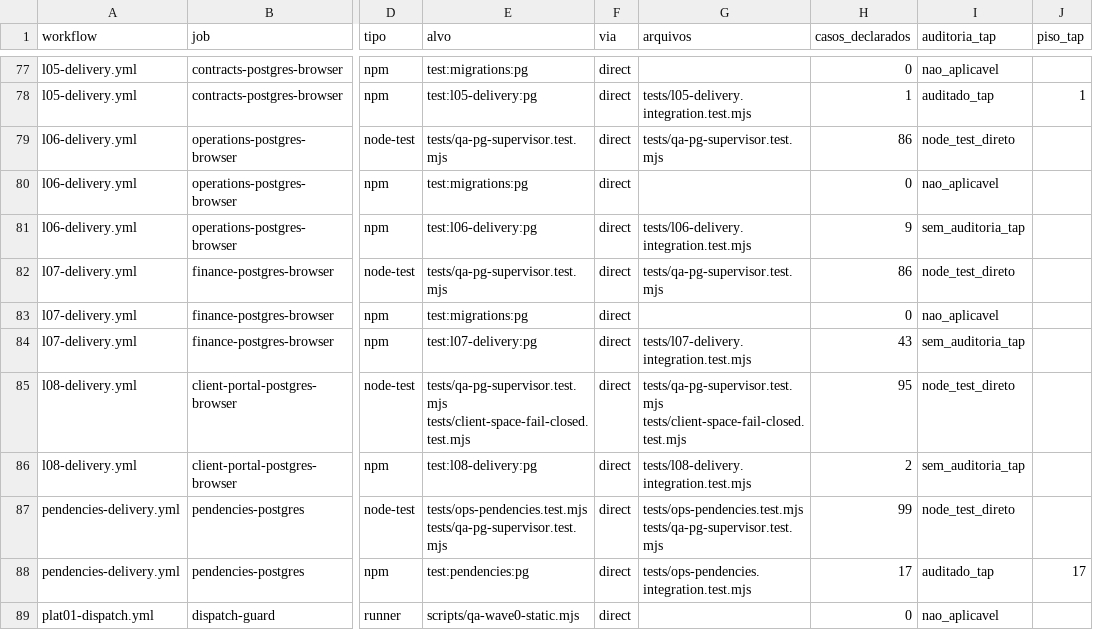
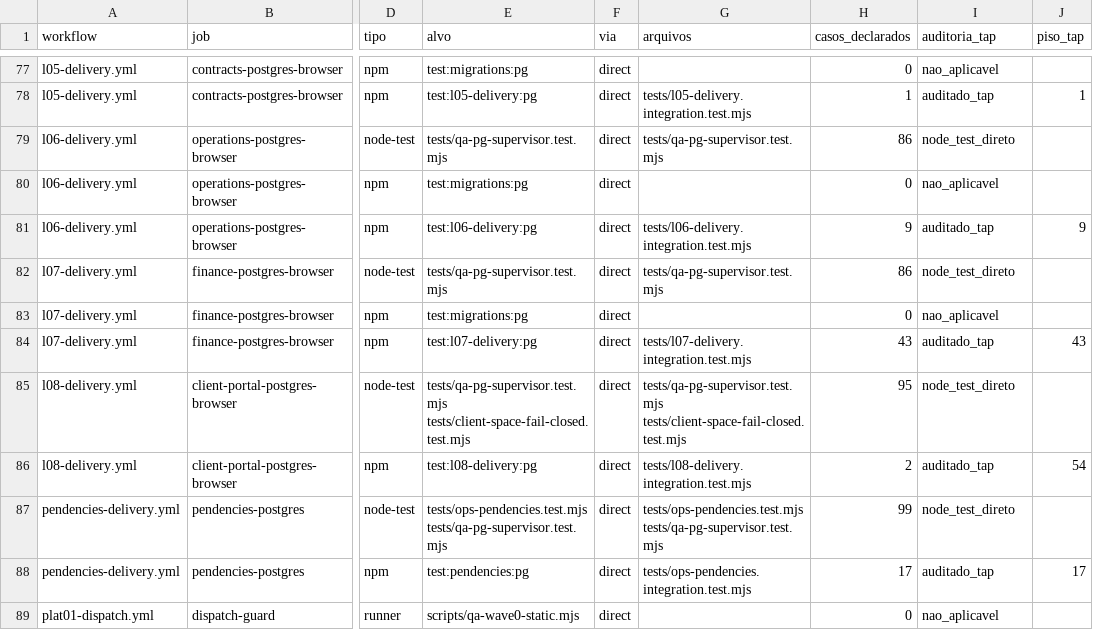
Before and after one commit to berger33/gruposegsystemseguranca, a CSV file: docs/CI-MAPA-COBERTURA-2026-11-07.csv, drawn as a sheet; only a part is shown, gaps mark what is left out; the diff names each change by its address in the sheet, - before the commit and + after, or states it on an @@ line.

Commit message:
qa(06C): migra lote 4 (L06, L07 e L08) para auditoria TAP com pisos medidos
Co-authored-by: arena-agent <297053741+arena-agent@users.noreply.github.com>

```diff
--- a/docs/CI-MAPA-COBERTURA-2026-11-07.csv
+++ b/docs/CI-MAPA-COBERTURA-2026-11-07.csv
-I81 (auditoria_tap): sem_auditoria_tap
+I81 (auditoria_tap): auditado_tap
-J81 (piso_tap): (empty)
+J81 (piso_tap): 9
-I84 (auditoria_tap): sem_auditoria_tap
+I84 (auditoria_tap): auditado_tap
-J84 (piso_tap): (empty)
+J84 (piso_tap): 43
-I86 (auditoria_tap): sem_auditoria_tap
+I86 (auditoria_tap): auditado_tap
-J86 (piso_tap): (empty)
+J86 (piso_tap): 54
```
Also changed, not shown: 8 other files.
